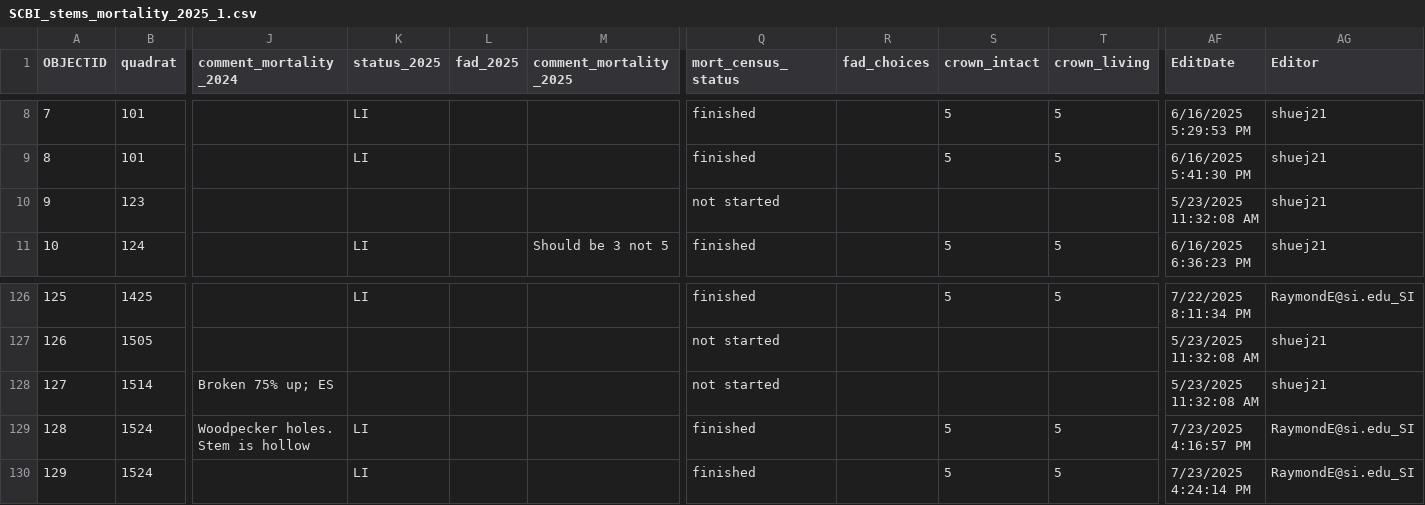
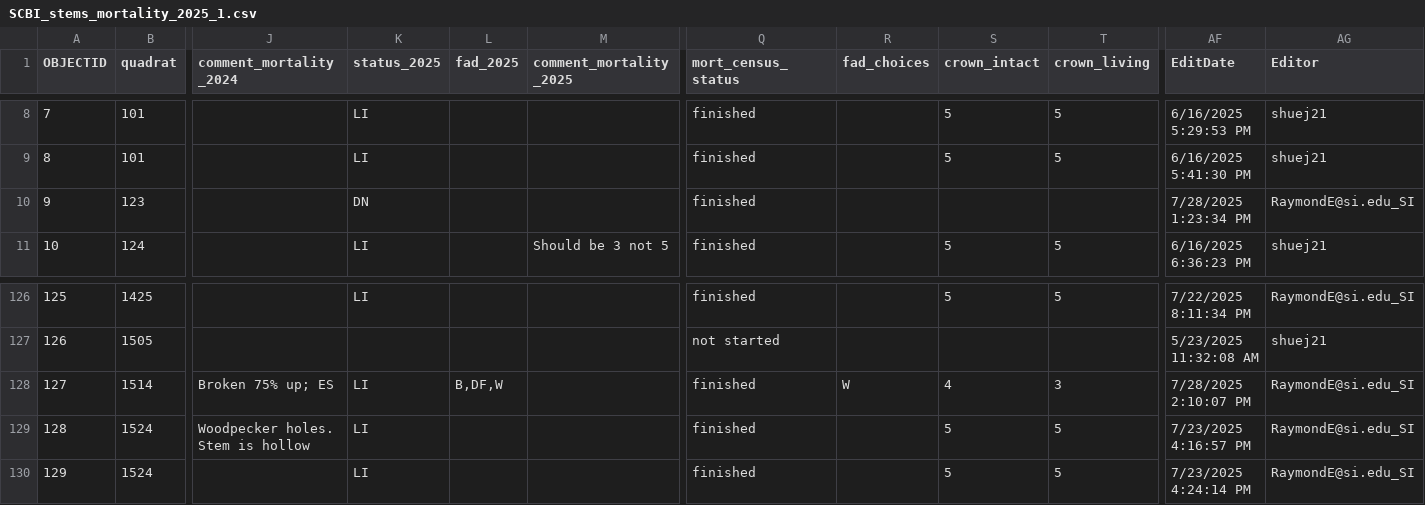
Before and after one commit to SCBI-ForestGEO/SCBImortality, a CSV file: raw_data/Field_Maps/SCBI_stems_mortality_2025_1.csv, drawn as a sheet; only a part is shown, gaps mark what is left out; the diff covers the shown part only; the diff names each change by its address in the sheet, - before the commit and + after, or states it on an @@ line.

```diff
--- a/raw_data/Field_Maps/SCBI_stems_mortality_2025_1.csv
+++ b/raw_data/Field_Maps/SCBI_stems_mortality_2025_1.csv
-K10 (status_2025): (empty)
+K10 (status_2025): DN
-Q10 (mort_census_status): not started
+Q10 (mort_census_status): finished
-AF10 (EditDate): 5/23/2025 11:32:08 AM
+AF10 (EditDate): 7/28/2025 1:23:34 PM
-AG10 (Editor): shuej21
+AG10 (Editor): RaymondE@si.edu_SI
-K128 (status_2025): (empty)
+K128 (status_2025): LI
-L128 (fad_2025): (empty)
+L128 (fad_2025): B,DF,W
-Q128 (mort_census_status): not started
+Q128 (mort_census_status): finished
-R128 (fad_choices): (empty)
+R128 (fad_choices): W
-S128 (crown_intact): (empty)
+S128 (crown_intact): 4
-T128 (crown_living): (empty)
+T128 (crown_living): 3
-AF128 (EditDate): 5/23/2025 11:32:08 AM
+AF128 (EditDate): 7/28/2025 2:10:07 PM
-AG128 (Editor): shuej21
+AG128 (Editor): RaymondE@si.edu_SI
```
Also changed, not shown: 36 edited cells elsewhere in this file, 1 other file.
